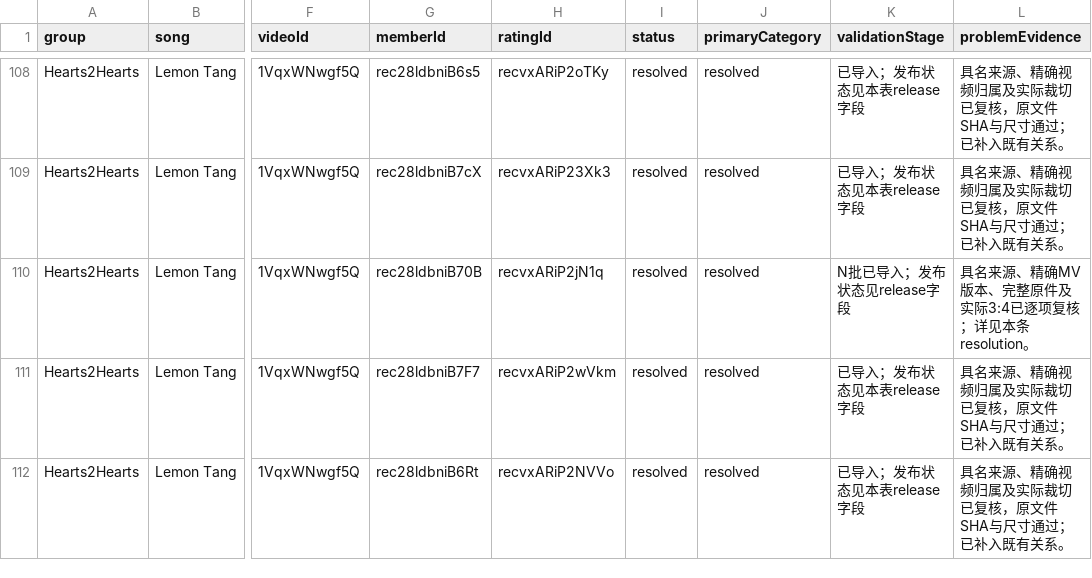
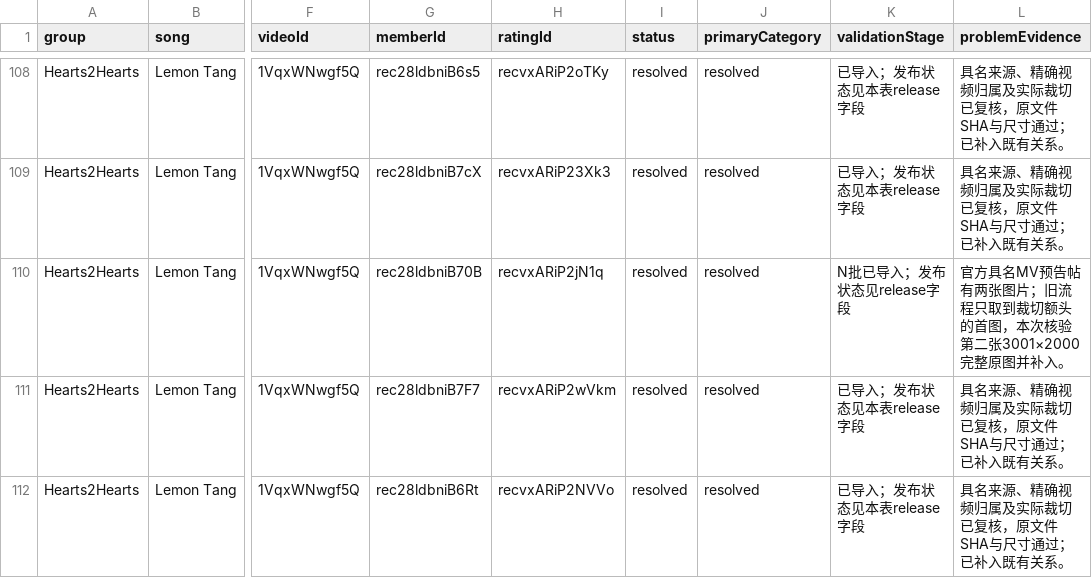
Before and after one commit to KAtOReNA7/idol, a CSV file: docs/codex/reports/20261027-gap-n/ledger.csv, drawn as a sheet; only a part is shown, gaps mark what is left out; the diff names each change by its address in the sheet, - before the commit and + after, or states it on an @@ line.

```diff
--- a/docs/codex/reports/20261027-gap-n/ledger.csv
+++ b/docs/codex/reports/20261027-gap-n/ledger.csv
-L110 (problemEvidence): 具名来源、精确MV版本、完整原件及实际3:4已逐项复核；详见本条resolution。
+L110 (problemEvidence): 官方具名MV预告帖有两张图片；旧流程只取到裁切额头的首图，本次核验第二张3001×2000完整原图并补入。
```
Also changed, not shown: 16 other files.
